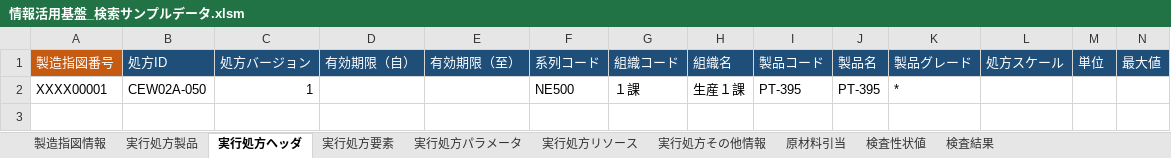
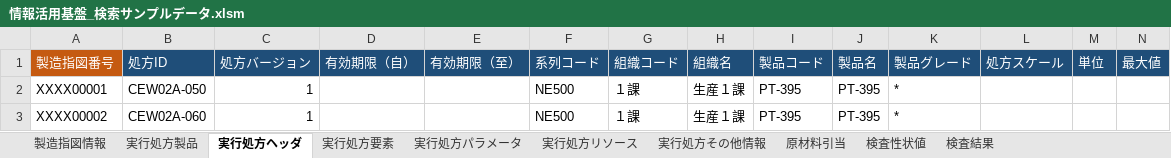
Before and after one commit to kp3fujikawa/TGC, an Excel workbook: SearchSample/SearchSample/Data/情報活用基盤_検索サンプルデータ.xlsm, sheet 実行処方ヘッダ, drawn as a sheet; only a part is shown; values as stored, in another font and other column widths than the file's, no borders; rows hold the shown columns only; the diff names each change by its address in the sheet, - before the commit and + after, or states it on an @@ line.

```diff
--- a/SearchSample/SearchSample/Data/情報活用基盤_検索サンプルデータ.xlsm (sheet 実行処方ヘッダ)
+++ b/SearchSample/SearchSample/Data/情報活用基盤_検索サンプルデータ.xlsm (sheet 実行処方ヘッダ)
+row 3: XXXX00002 | CEW02A-060 | 1 |  |  | NE500 | １課 | 生産１課 | PT-395 | PT-395 | *
```
Also changed, not shown: sheet 実行処方パラメータ, sheet 実行処方要素, sheet 検査性状値, sheet 実行処方製品, sheet 製造指図情報, 7 other files.
